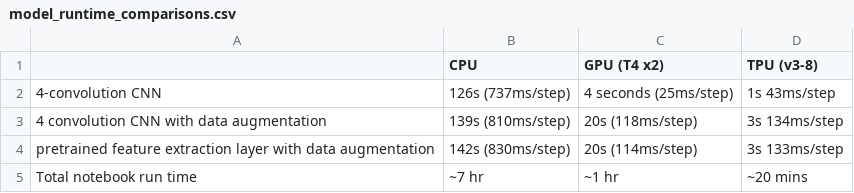
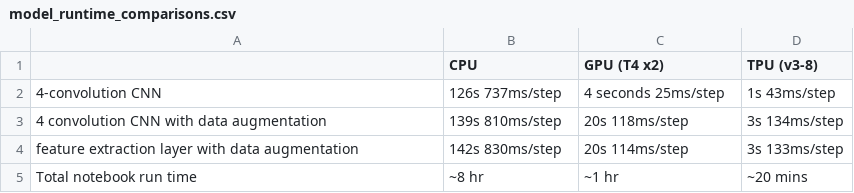
Before and after one commit to aaalexlit/kaggle-notebooks, a CSV file: TPU/model_runtime_comparisons.csv, drawn as a sheet.

Commit message:
update runtime comparisons

```diff
--- a/TPU/model_runtime_comparisons.csv
+++ b/TPU/model_runtime_comparisons.csv
@@ -1,5 +1,5 @@
 ,CPU ,GPU (T4 x2),TPU (v3-8)
-4-convolution CNN,126s (737ms/step),4 seconds (25ms/step),1s 43ms/step
-4 convolution CNN with data augmentation,139s (810ms/step),20s (118ms/step),3s 134ms/step
-pretrained feature extraction layer with data augmentation,142s (830ms/step),20s (114ms/step),3s 133ms/step
-Total notebook run time,~7 hr,~1 hr,~20 mins
+4-convolution CNN,126s 737ms/step,4 seconds 25ms/step,1s 43ms/step
+4 convolution CNN with data augmentation,139s 810ms/step,20s 118ms/step,3s 134ms/step
+feature extraction layer with data augmentation,142s 830ms/step,20s 114ms/step,3s 133ms/step
+Total notebook run time,~8 hr,~1 hr,~20 mins
```
